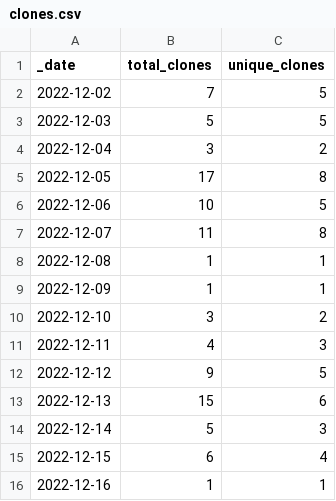
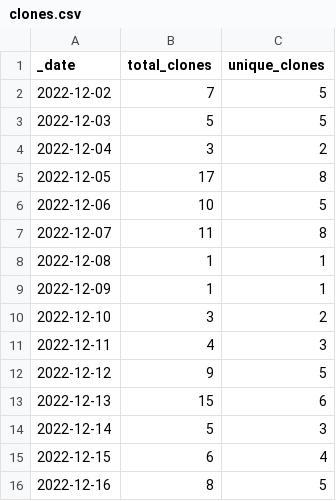
Before and after one commit to Azure/Azure-Network-Security, a CSV file: traffic/clones.csv, drawn as a sheet.

Commit message:
GitHub traffic counter

```diff
--- a/traffic/clones.csv
+++ b/traffic/clones.csv
@@ -15,2 +15,2 @@ _date,total_clones,unique_clones
 2022-12-15,6,4
-2022-12-16,1,1
+2022-12-16,8,5
```
Also changed, not shown: 1 other file.
